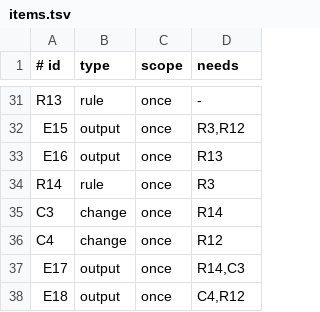
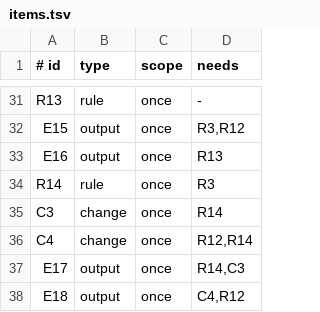
Before and after one commit to aiakos-hq/aiakos, a TSV file: docs/briefs/10-3/items.tsv, drawn as a sheet; only a part is shown, gaps mark what is left out.

```diff
--- a/docs/briefs/10-3/items.tsv
+++ b/docs/briefs/10-3/items.tsv
@@ -35,3 +35,3 @@ R14	rule	once	R3
 C3	change	once	R14
-C4	change	once	R12
+C4	change	once	R12,R14
 E17	output	once	R14,C3
```
Also changed, not shown: 4 other files.
